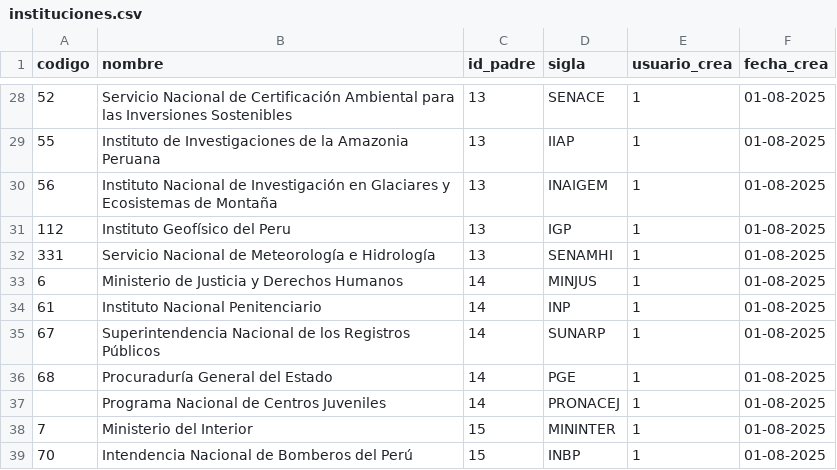
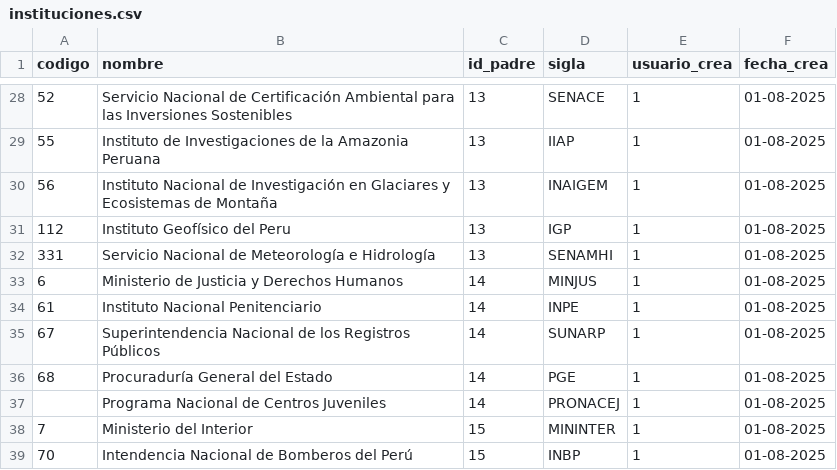
Before and after one commit to luisamos/geoidep, a CSV file: sql/instituciones.csv, drawn as a sheet; only a part is shown, gaps mark what is left out.

```diff
--- a/sql/instituciones.csv
+++ b/sql/instituciones.csv
@@ -33,3 +33,3 @@
 6;Ministerio de Justicia y Derechos Humanos;14;MINJUS;1;01-08-2025
-61;Instituto Nacional Penitenciario;14;INP;1;01-08-2025
+61;Instituto Nacional Penitenciario;14;INPE;1;01-08-2025
 67;Superintendencia Nacional de los Registros Públicos;14;SUNARP;1;01-08-2025
```
Also changed, not shown: sql/instituciones2.csv, 10 other files.
